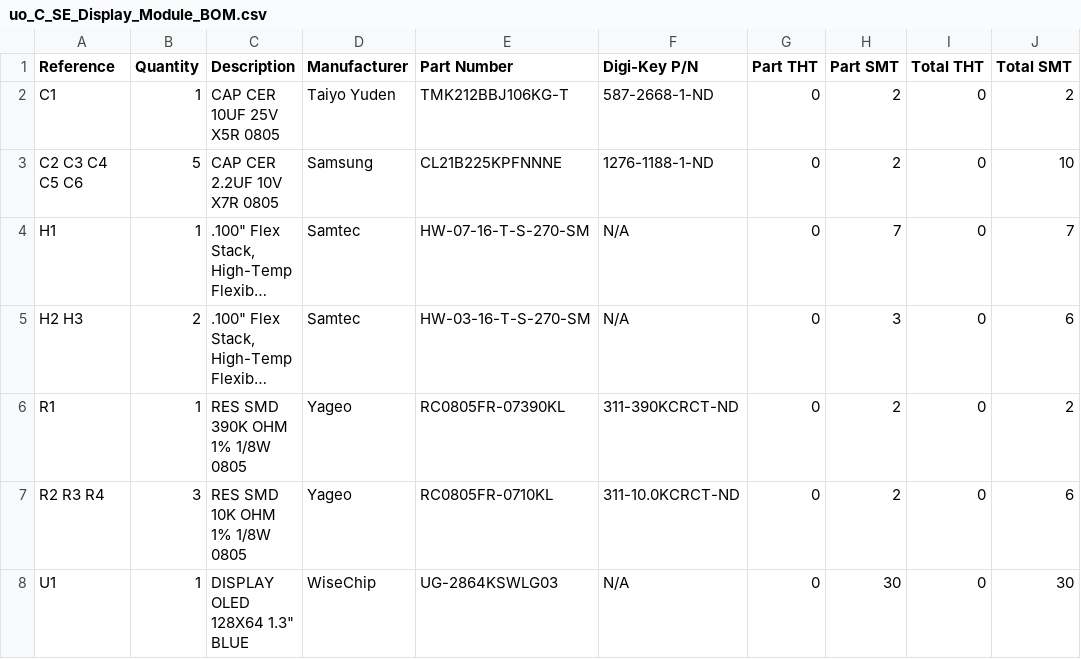
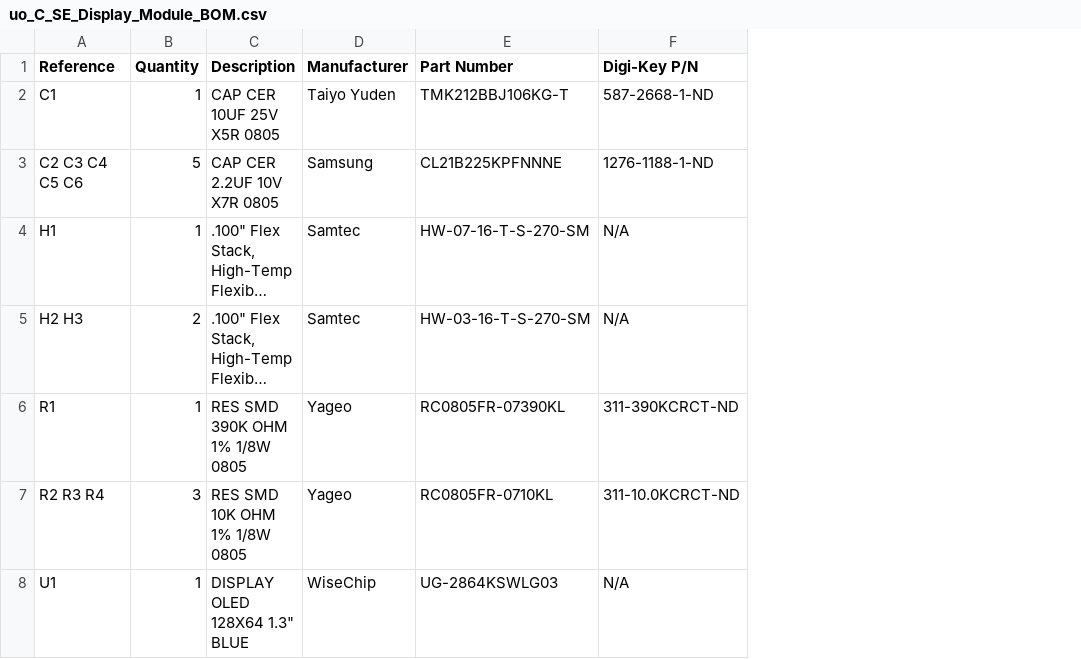
Before and after one commit to loglow/uo_C_SE, a CSV file: uo_C_SE_Display_Module_BOM.csv, drawn as a sheet; long unchanged cells end in …; the diff names each change by its address in the sheet, - before the commit and + after, or states it on an @@ line.

```diff
--- a/uo_C_SE_Display_Module_BOM.csv
+++ b/uo_C_SE_Display_Module_BOM.csv
-column G (Part THT), rows 2-8: all 0
-column H (Part SMT), rows 2-8: 2 | 2 | 7 | 3 | 2 | 2 | 30
-column I (Total THT), rows 2-8: all 0
-column J (Total SMT), rows 2-8: 2 | 10 | 7 | 6 | 2 | 6 | 30
```
Also changed, not shown: uo_C_SE_Display_Module_XYR.csv, uo_C_SE_Main_Board_BOM.csv, 12 other files.
